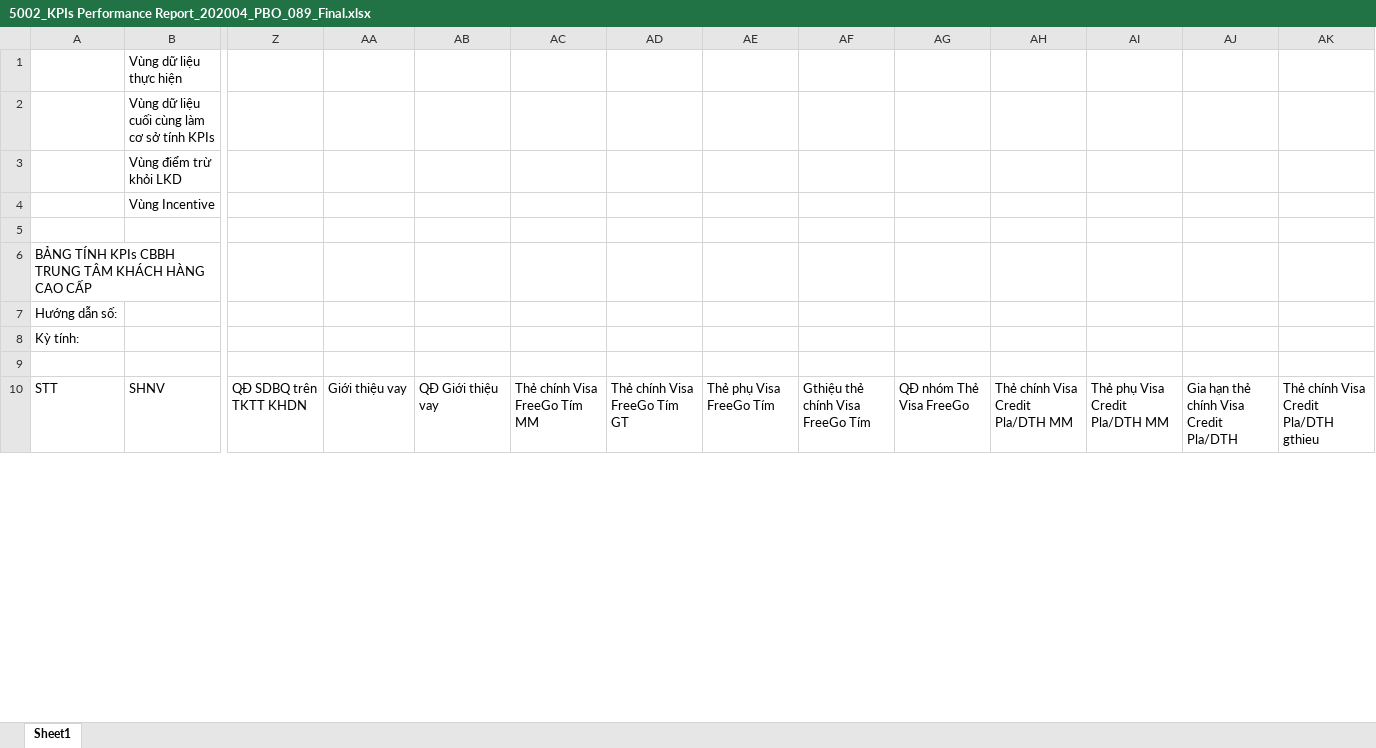
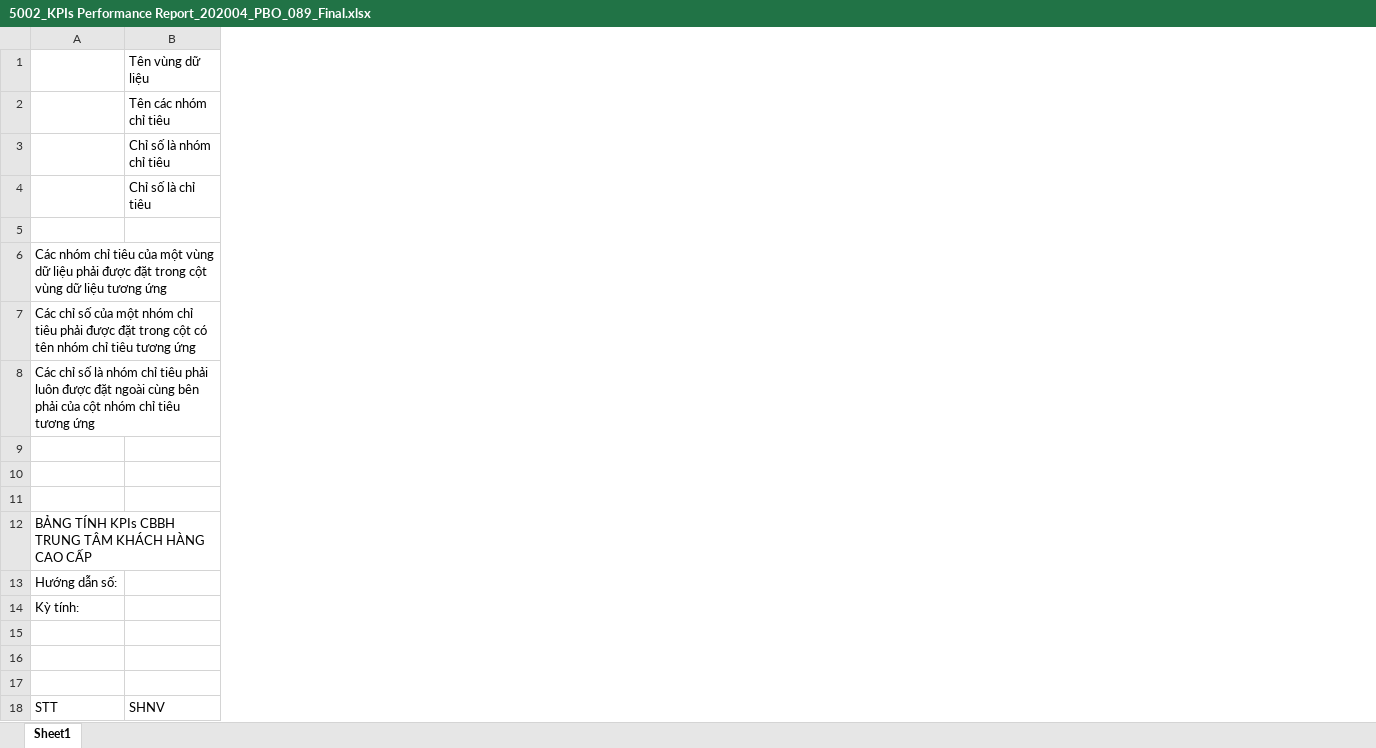
Before and after one commit to manh26x/thuydien-portal, an Excel workbook: src/assets/resource/5002_KPIs Performance Report_202004_PBO_089_Final.xlsx, sheet Sheet1, drawn as a sheet; only a part is shown, gaps mark what is left out; values as stored, in another font and other column widths than the file's, no cell formats; conditional formats not drawn; removed rows and columns are numbered as before the commit, all else as after; rows hold the shown columns only; the diff covers the shown part only; the diff names each change by its address in the sheet, - before the commit and + after, or states it on an @@ line.

```diff
--- a/src/assets/resource/5002_KPIs Performance Report_202004_PBO_089_Final.xlsx (sheet Sheet1)
+++ b/src/assets/resource/5002_KPIs Performance Report_202004_PBO_089_Final.xlsx (sheet Sheet1)
-column Z, row 10: QĐ SDBQ trên TKTT KHDN
-column AA, row 10: Giới thiệu vay
-column AB, row 10: QĐ Giới thiệu vay
-column AC, row 10: Thẻ chính Visa FreeGo Tím MM
-column AD, row 10: Thẻ chính Visa FreeGo Tím GT
-column AE, row 10: Thẻ phụ Visa FreeGo Tím
-column AF, row 10: Gthiệu thẻ chính Visa FreeGo Tím
-column AG, row 10: QĐ nhóm Thẻ Visa FreeGo
-column AH, row 10: Thẻ chính Visa Credit Pla/DTH MM
-column AI, row 10: Thẻ phụ Visa Credit Pla/DTH MM
-column AJ, row 10: Gia hạn thẻ chính Visa Credit Pla/DTH
-column AK, row 10: Thẻ chính Visa Credit Pla/DTH gthieu
+row 1:  | Tên vùng dữ liệu
-B2: Vùng dữ liệu thực hiện
+B2: Tên các nhóm chỉ tiêu
+B2:D2 merged
-B3: Vùng dữ liệu cuối cùng làm cơ sở tính KPIs
+B3: Chỉ số là nhóm chỉ tiêu
+B3:D3 merged
-B4: Vùng điểm trừ khỏi LKD
+B4: Chỉ số là chỉ tiêu
+B4:D4 merged
-B5: Vùng Incentive
+B5: (empty)
+row 6: Các nhóm chỉ tiêu của một vùng dữ liệu phải được đặt trong cột vùng dữ liệu tương ứng
+row 7: Các chỉ số của một nhóm chỉ tiêu phải được đặt trong cột có tên nhóm chỉ tiêu tương ứng
+row 8: Các chỉ số là nhóm chỉ tiêu phải luôn được đặt ngoài cùng bên phải của cột nhóm chỉ tiêu tương ứng
+row 9: (empty)
+row 10: (empty)
+A12:D12 merged
+row 16: (empty)
+row 17: (empty)
```
Also changed, not shown: 13 removed rows, 1 added column, 71 removed columns and 20 edited cells elsewhere in this sheet, cell formats, 1 other file.
